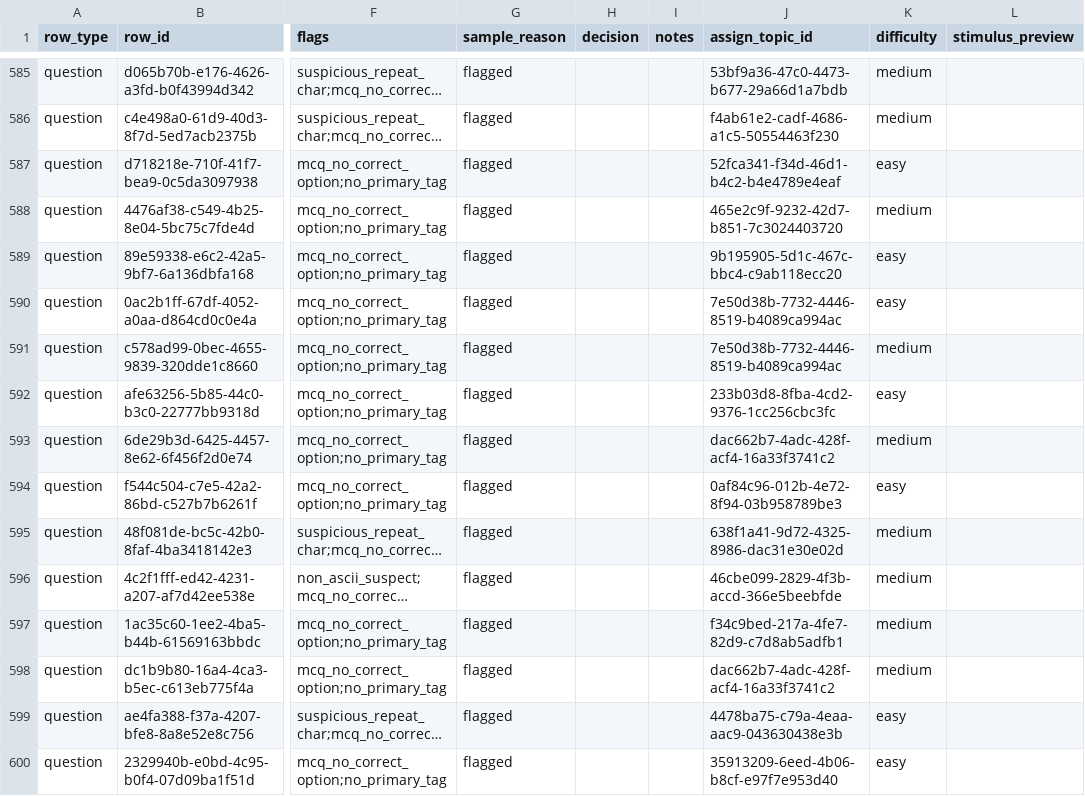
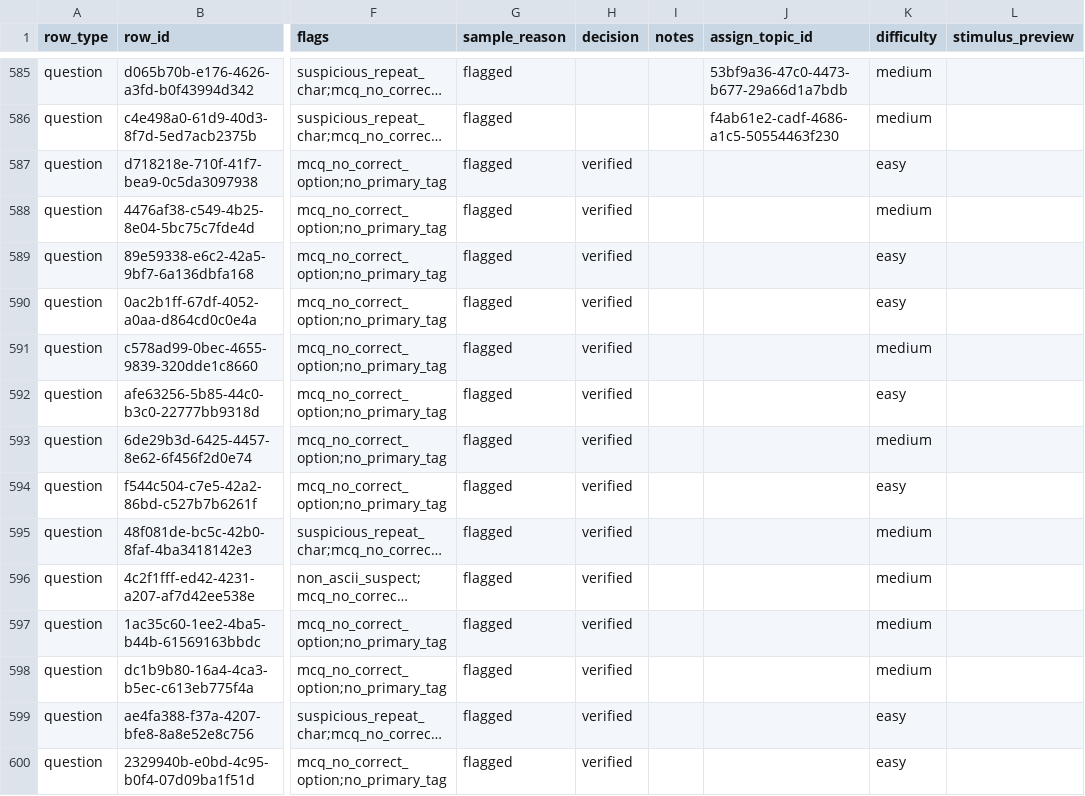
Before and after one commit to johnefficacy-crypto/ccp-mainbuild-v1, a CSV file: workbench/nabard-worksheet.csv, drawn as a sheet; only a part is shown, gaps mark what is left out; long unchanged cells end in …; the diff covers the shown part only; the diff names each change by its address in the sheet, - before the commit and + after, or states it on an @@ line.

Commit message:
NABARD Computer Knowledge: 100 questions reviewed, verified and projected

```diff
--- a/workbench/nabard-worksheet.csv
+++ b/workbench/nabard-worksheet.csv
-H587:H600 (decision): (empty)
+H587:H600 (decision): verified
-J587 (assign_topic_id): 52fca341-f34d-46d1-b4c2-b4e4789e4eaf
+J587 (assign_topic_id): (empty)
-J588 (assign_topic_id): 465e2c9f-9232-42d7-b851-7c3024403720
+J588 (assign_topic_id): (empty)
-J589 (assign_topic_id): 9b195905-5d1c-467c-bbc4-c9ab118ecc20
+J589 (assign_topic_id): (empty)
-J590:J591 (assign_topic_id): 7e50d38b-7732-4446-8519-b4089ca994ac
+J590:J591 (assign_topic_id): (empty)
-J592 (assign_topic_id): 233b03d8-8fba-4cd2-9376-1cc256cbc3fc
+J592 (assign_topic_id): (empty)
-J593 (assign_topic_id): dac662b7-4adc-428f-acf4-16a33f3741c2
+J593 (assign_topic_id): (empty)
-J594 (assign_topic_id): 0af84c96-012b-4e72-8f94-03b958789be3
+J594 (assign_topic_id): (empty)
-J595 (assign_topic_id): 638f1a41-9d72-4325-8986-dac31e30e02d
+J595 (assign_topic_id): (empty)
-J596 (assign_topic_id): 46cbe099-2829-4f3b-accd-366e5beebfde
+J596 (assign_topic_id): (empty)
-J597 (assign_topic_id): f34c9bed-217a-4fe7-82d9-c7d8ab5adfb1
+J597 (assign_topic_id): (empty)
-J598 (assign_topic_id): dac662b7-4adc-428f-acf4-16a33f3741c2
+J598 (assign_topic_id): (empty)
-J599 (assign_topic_id): 4478ba75-c79a-4eaa-aac9-043630438e3b
+J599 (assign_topic_id): (empty)
-J600 (assign_topic_id): 35913209-6eed-4b06-b8cf-e97f7e953d40
+J600 (assign_topic_id): (empty)
```
Also changed, not shown: 172 edited cells elsewhere in this file, 5 other files.
